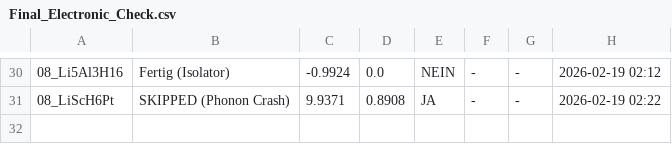
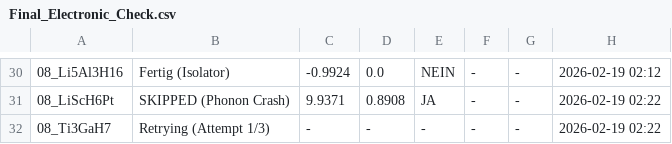
Before and after one commit to MarcoAndersohn/ZOS_Cloud_Compute, a CSV file: Final_Electronic_Check.csv, drawn as a sheet; only a part is shown, gaps mark what is left out; the diff names each change by its address in the sheet, - before the commit and + after, or states it on an @@ line.

Commit message:
Checkpoint & Log Update

```diff
--- a/Final_Electronic_Check.csv
+++ b/Final_Electronic_Check.csv
+row 32: 08_Ti3GaH7 | Retrying (Attempt 1/3) | - | - | - | - | - | 2026-02-19 02:22
```
Also changed, not shown: 5 other files.
